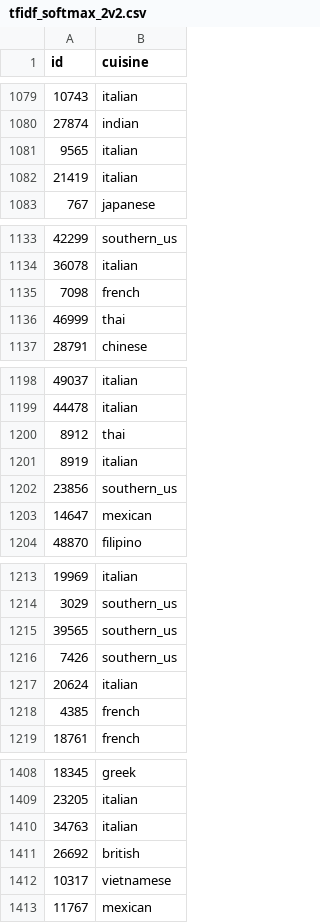
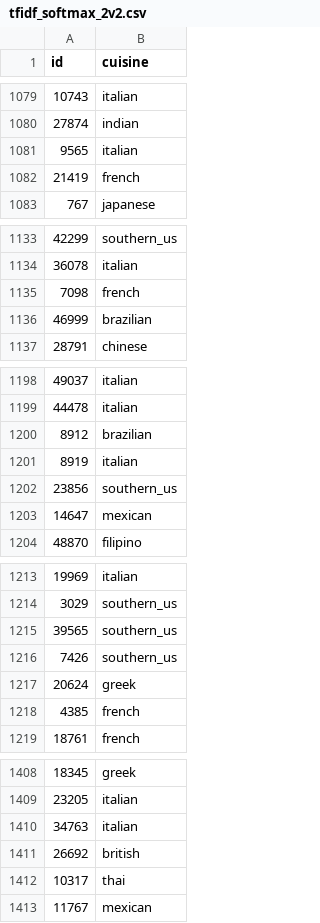
Before and after one commit to rachelbasse/kaggle-recipes, a CSV file: preds/tfidf_softmax_2v2.csv, drawn as a sheet; only a part is shown, gaps mark what is left out; the diff covers the shown part only.

```diff
--- a/preds/tfidf_softmax_2v2.csv
+++ b/preds/tfidf_softmax_2v2.csv
@@ -1081,3 +1081,3 @@ id,cuisine
 9565,italian
-21419,italian
+21419,french
 767,japanese
@@ -1135,3 +1135,3 @@ id,cuisine
 7098,french
-46999,thai
+46999,brazilian
 28791,chinese
@@ -1199,3 +1199,3 @@ id,cuisine
 44478,italian
-8912,thai
+8912,brazilian
 8919,italian
@@ -1216,3 +1216,3 @@ id,cuisine
 7426,southern_us
-20624,italian
+20624,greek
 4385,french
@@ -1411,3 +1411,3 @@ id,cuisine
 26692,british
-10317,vietnamese
+10317,thai
 11767,mexican
```
Also changed, not shown: 96 edited cells elsewhere in this file, preds/tfidf_softmax_1v2.csv, 15 other files.
